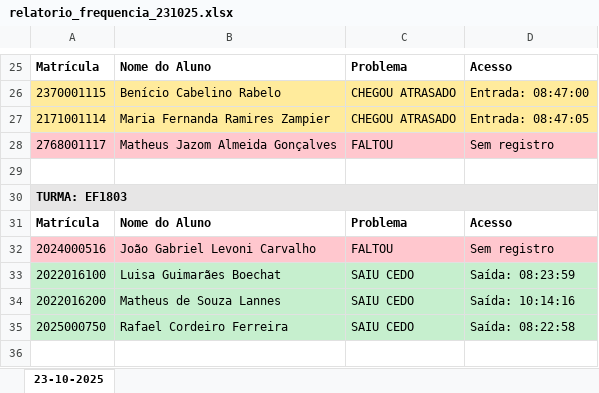
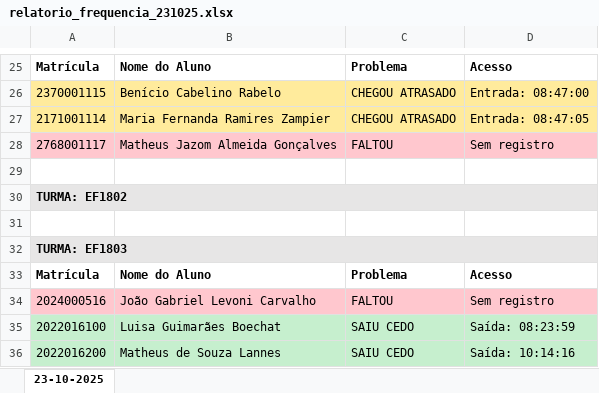
Before and after one commit to rcmnzs/frequencia, an Excel workbook: relatorios/relatorio_frequencia_231025.xlsx, sheet 23-10-2025, drawn as a sheet; only a part is shown, gaps mark what is left out; the shorter side is filled out with more unchanged rows; values as stored, in another font and other column widths than the file's, no borders; the diff names each change by its address in the sheet, - before the commit and + after, or states it on an @@ line.

```diff
--- a/relatorios/relatorio_frequencia_231025.xlsx (sheet 23-10-2025)
+++ b/relatorios/relatorio_frequencia_231025.xlsx (sheet 23-10-2025)
+row 30: TURMA: EF1802
+row 31: (empty)
```
Also changed, not shown: relatorios/relatorio_faltas_detalhado.xlsx, 8 other files.
